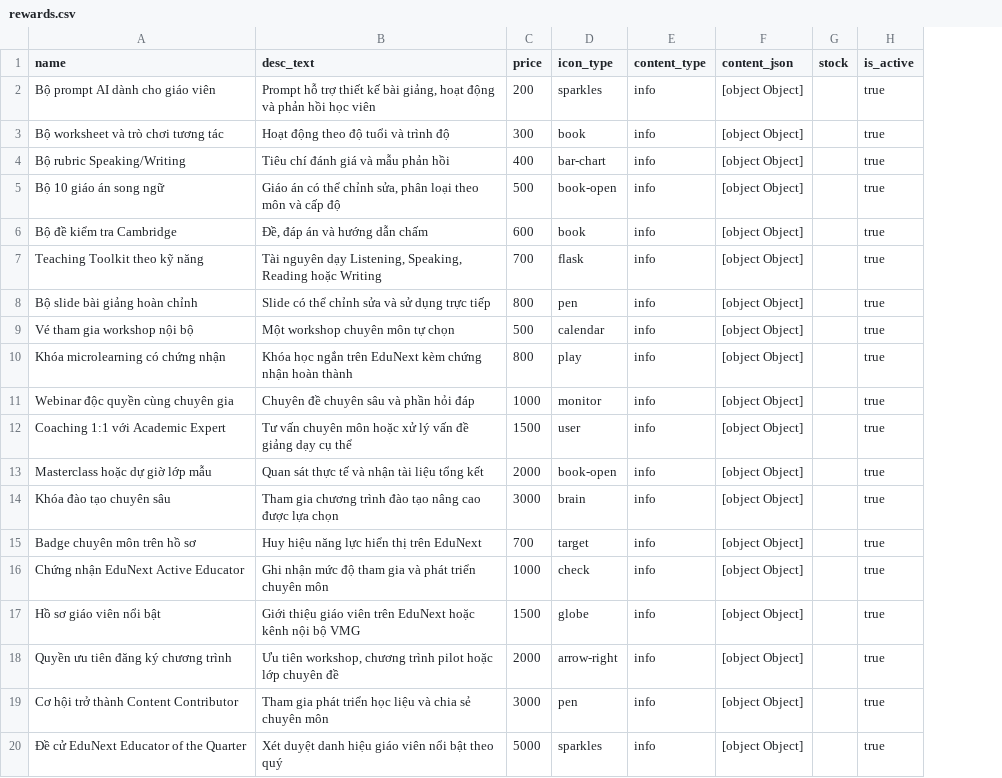
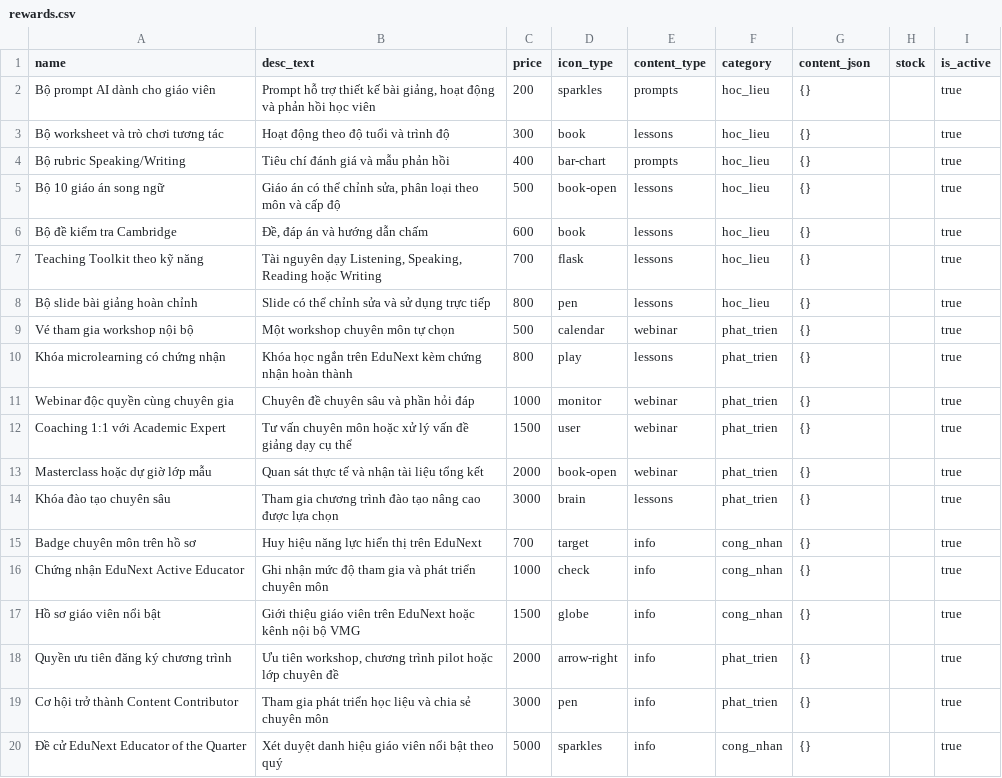
Before and after one commit to QuocCuong-05/vmg-edunext-deploy, a CSV file: backend/supabase/csv/rewards.csv, drawn as a sheet; addresses are those after the commit; the diff names each change by its address in the sheet, - before the commit and + after, or states it on an @@ line.

Commit message:
Fix Store crash: add rewards category, fix csvEscape jsonb, fix defensive render

```diff
--- a/backend/supabase/csv/rewards.csv
+++ b/backend/supabase/csv/rewards.csv
+column F (category), rows 2-20: hoc_lieu | hoc_lieu | hoc_lieu | hoc_lieu | hoc_lieu | hoc_lieu | hoc_lieu | phat_trien | phat_trien | phat_trien | phat_trien | phat_trien | phat_trien | cong_nhan | cong_nhan | cong_nhan | phat_trien | phat_trien | cong_nhan
-E2 (content_type): info
+E2 (content_type): prompts
-G2:G20 (content_json): [object Object]
+G2:G20 (content_json): {}
-E3 (content_type): info
+E3 (content_type): lessons
-E4 (content_type): info
+E4 (content_type): prompts
-E5:E8 (content_type): info
+E5:E8 (content_type): lessons
-E9 (content_type): info
+E9 (content_type): webinar
-E10 (content_type): info
+E10 (content_type): lessons
-E11:E13 (content_type): info
+E11:E13 (content_type): webinar
-E14 (content_type): info
+E14 (content_type): lessons
```
Also changed, not shown: 4 other files.
